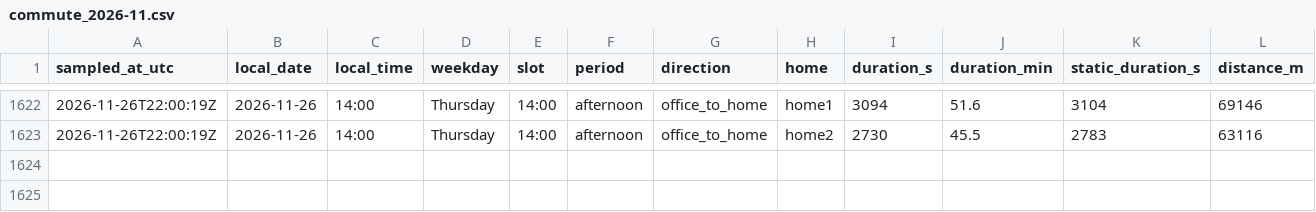
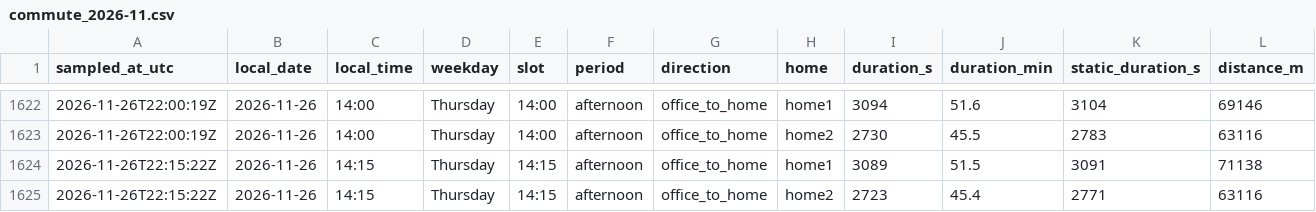
Before and after one commit to sesenht/commute-tracker, a CSV file: data/commute_2026-11.csv, drawn as a sheet; only a part is shown, gaps mark what is left out; rows hold the shown columns only; the diff names each change by its address in the sheet, - before the commit and + after, or states it on an @@ line.

Commit message:
log: 2026-11-26T22:15Z sample

```diff
--- a/data/commute_2026-11.csv
+++ b/data/commute_2026-11.csv
+row 1624: 2026-11-26T22:15:22Z | 2026-11-26 | 14:15 | Thursday | 14:15 | afternoon | office_to_home | home1 | 3089 | 51.5 | 3091 | 71138
+row 1625: 2026-11-26T22:15:22Z | 2026-11-26 | 14:15 | Thursday | 14:15 | afternoon | office_to_home | home2 | 2723 | 45.4 | 2771 | 63116
```
Also changed, not shown: 2 other files.
